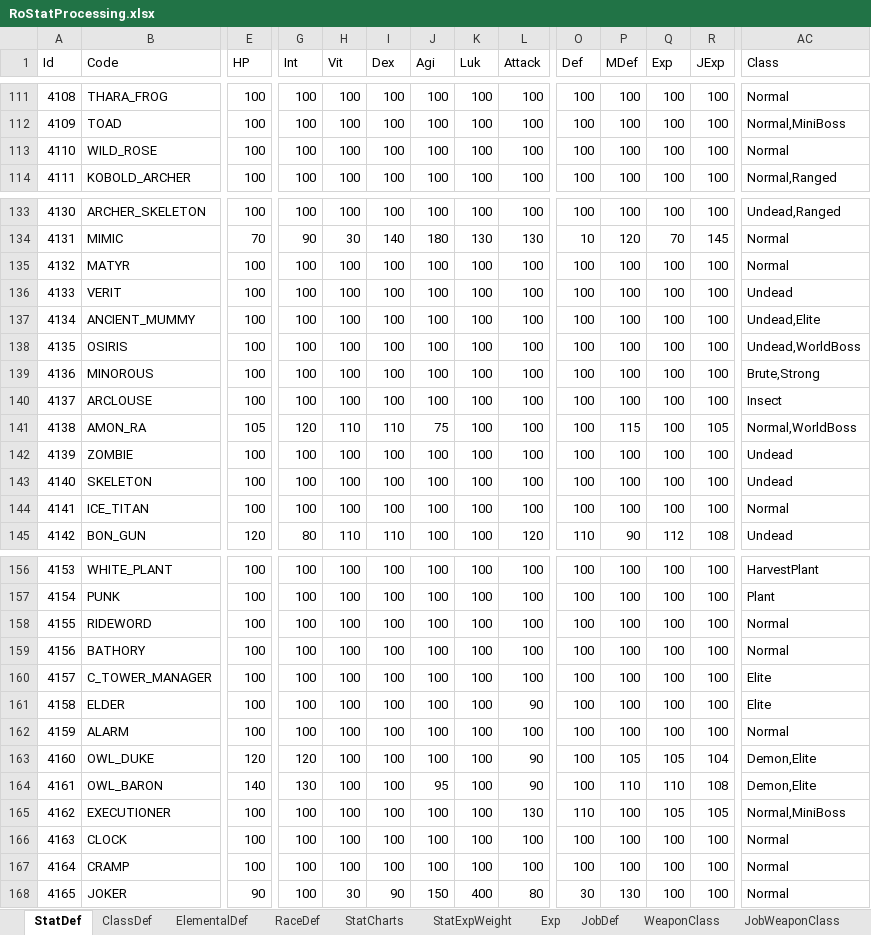
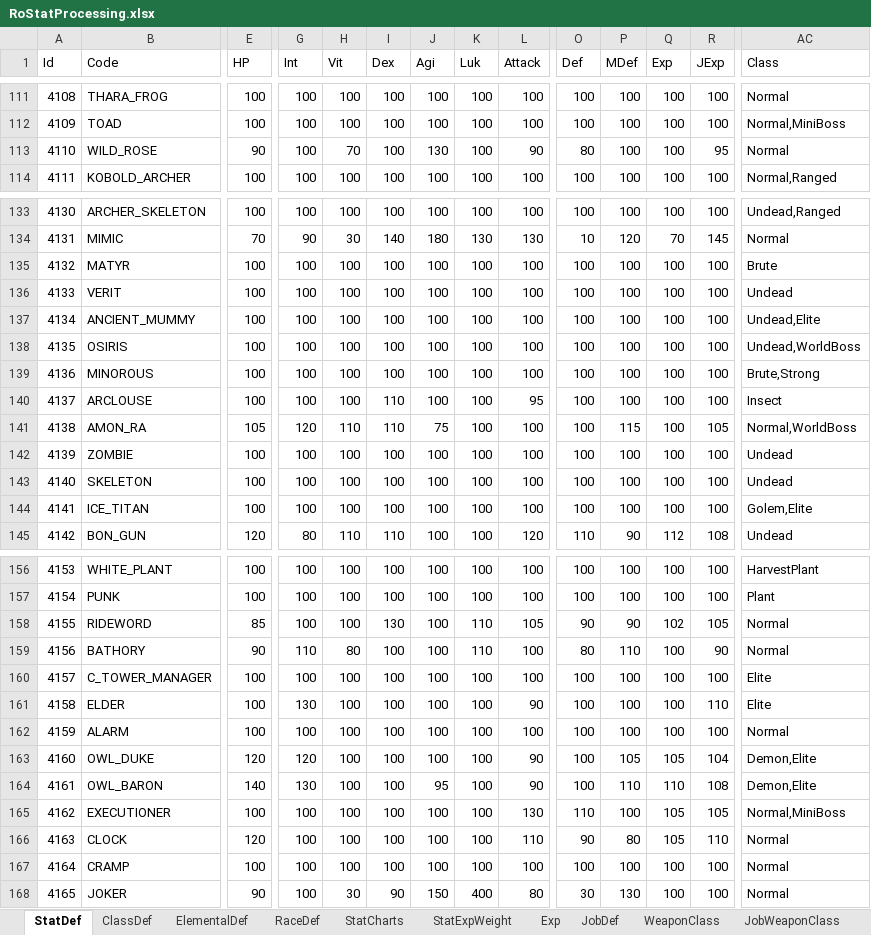
Before and after one commit to Doddler/RagnarokRebuildTcp, an Excel workbook: Other/RoStatProcessing.xlsx, sheet StatDef, drawn as a sheet; only a part is shown, gaps mark what is left out; values as stored, in another font and other column widths than the file's, no borders; the diff covers the shown part only; the diff names each change by its address in the sheet, - before the commit and + after, or states it on an @@ line.

```diff
--- a/Other/RoStatProcessing.xlsx (sheet StatDef)
+++ b/Other/RoStatProcessing.xlsx (sheet StatDef)
-E113 (HP): 100
+E113 (HP): 90
-H113 (Vit): 100
+H113 (Vit): 70
-J113 (Agi): 100
+J113 (Agi): 130
-L113 (Attack): 100
+L113 (Attack): 90
-O113 (Def): 100
+O113 (Def): 80
-R113 (JExp): 100
+R113 (JExp): 95
-AC135 (Class): Normal
+AC135 (Class): Brute
-I140 (Dex): 100
+I140 (Dex): 110
-L140 (Attack): 100
+L140 (Attack): 95
-AC144 (Class): Normal
+AC144 (Class): Golem,Elite
-E158 (HP): 100
+E158 (HP): 85
-I158 (Dex): 100
+I158 (Dex): 130
-K158:K159 (Luk): 100
+K158:K159 (Luk): 110
-L158 (Attack): 100
+L158 (Attack): 105
-O158 (Def): 100
+O158 (Def): 90
-P158 (MDef): 100
+P158 (MDef): 90
-Q158 (Exp): 100
+Q158 (Exp): 102
-R158 (JExp): 100
+R158 (JExp): 105
-E159 (HP): 100
+E159 (HP): 90
-G159 (Int): 100
+G159 (Int): 110
-H159 (Vit): 100
+H159 (Vit): 80
-O159 (Def): 100
+O159 (Def): 80
-P159 (MDef): 100
+P159 (MDef): 110
-R159 (JExp): 100
+R159 (JExp): 90
-G161 (Int): 100
+G161 (Int): 130
-R161 (JExp): 100
+R161 (JExp): 110
-E166 (HP): 100
+E166 (HP): 120
-L166 (Attack): 100
+L166 (Attack): 110
-O166 (Def): 100
+O166 (Def): 90
-P166 (MDef): 100
+P166 (MDef): 80
-Q166 (Exp): 100
+Q166 (Exp): 105
-R166 (JExp): 100
+R166 (JExp): 110
```
Also changed, not shown: 12 edited cells elsewhere in this sheet, sheet ClassDef, 50 other files.
